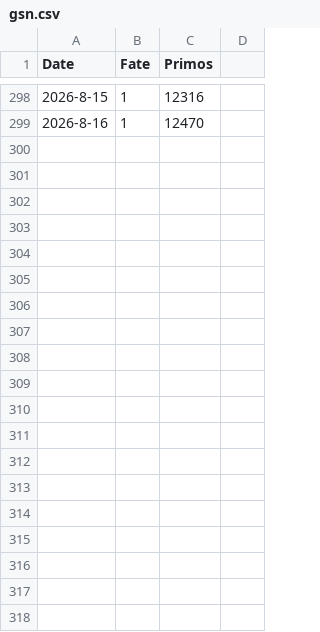
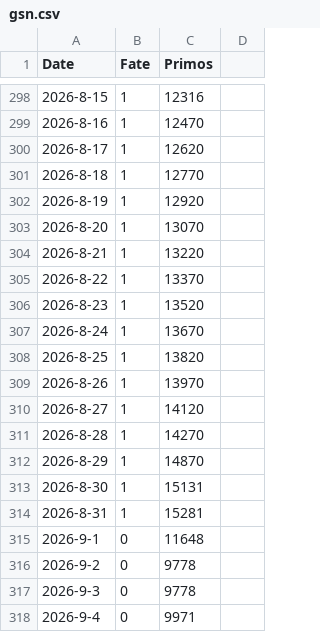
Before and after one commit to kahi221/kahi221.github.io, a CSV file: datas/gsn.csv, drawn as a sheet; only a part is shown, gaps mark what is left out; the diff covers the shown part only.

```diff
--- a/datas/gsn.csv
+++ b/datas/gsn.csv
@@ -299 +299,20 @@ Date,Fate,Primos
 2026-8-16,1,12470
+2026-8-17,1,12620
+2026-8-18,1,12770
+2026-8-19,1,12920
+2026-8-20,1,13070
+2026-8-21,1,13220
+2026-8-22,1,13370
+2026-8-23,1,13520
+2026-8-24,1,13670
+2026-8-25,1,13820
+2026-8-26,1,13970
+2026-8-27,1,14120
+2026-8-28,1,14270
+2026-8-29,1,14870
+2026-8-30,1,15131
+2026-8-31,1,15281
+2026-9-1,0,11648
+2026-9-2,0,9778
+2026-9-3,0,9778
+2026-9-4,0,9971
```
Also changed, not shown: 42 added rows elsewhere in this file, datas/hsr.csv, datas/zzz.csv, 1 other file.
